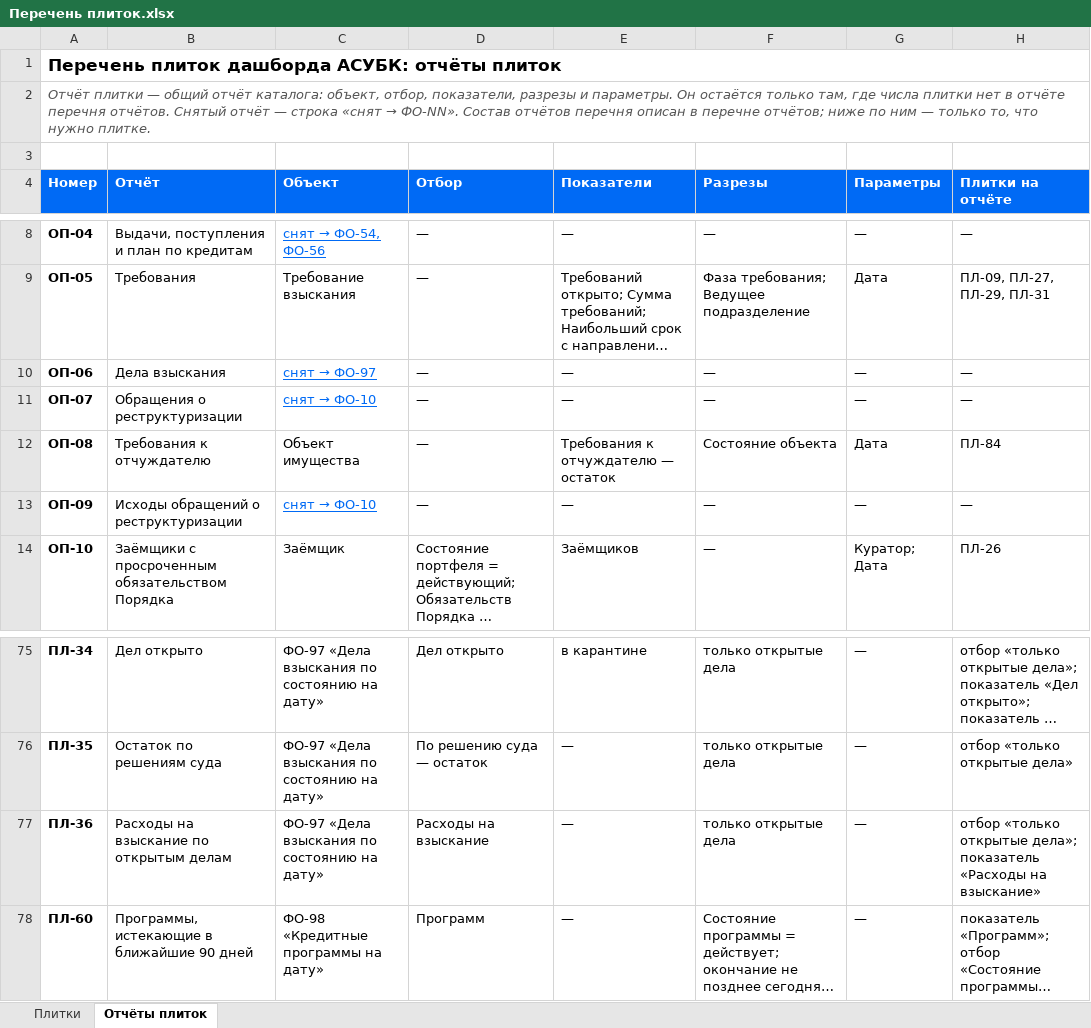
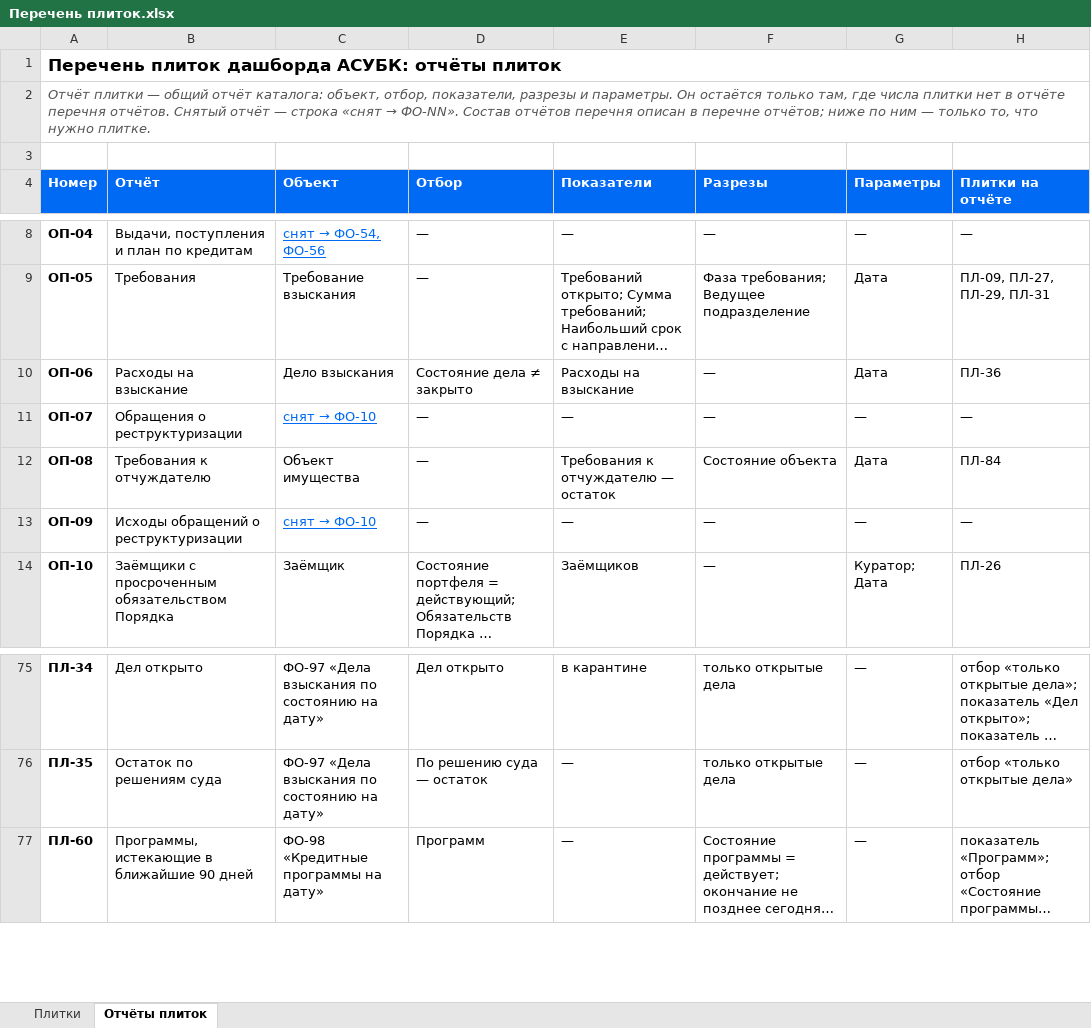
Before and after one commit to omurgazievnursultan8-hue/asubk-test, an Excel workbook: docs/perechen-plitok/Перечень плиток.xlsx, sheet Отчёты плиток, drawn as a sheet; only a part is shown, gaps mark what is left out; long unchanged cells end in …; values as stored, in another font and other column widths than the file's, no borders; the diff names each change by its address in the sheet, - before the commit and + after, or states it on an @@ line.

```diff
--- a/docs/perechen-plitok/Перечень плиток.xlsx (sheet Отчёты плиток)
+++ b/docs/perechen-plitok/Перечень плиток.xlsx (sheet Отчёты плиток)
-B10 (Отчёт): Дела взыскания
+B10 (Отчёт): Расходы на взыскание
@@ C10 (Объект): снят → ФО-97 → Дело взыскания @@
@@ C10 underline: on → off, text colour: #006AF5 → black @@
-D10 (Отбор): —
+D10 (Отбор): Состояние дела ≠ закрыто
-E10 (Показатели): —
+E10 (Показатели): Расходы на взыскание
-G10 (Параметры): —
+G10 (Параметры): Дата
-H10 (Плитки на отчёте): —
+H10 (Плитки на отчёте): ПЛ-36
-row 77: ПЛ-36 | Расходы на взыскание по открытым делам | ФО-97 «Дела взыскания по состоянию на дату» | Расходы на взыскание | — | только открытые дела | — | отбор «только открытые дела»; показатель «Расходы на взыскание»
```
Also changed, not shown: sheet Плитки, 8 other files.
